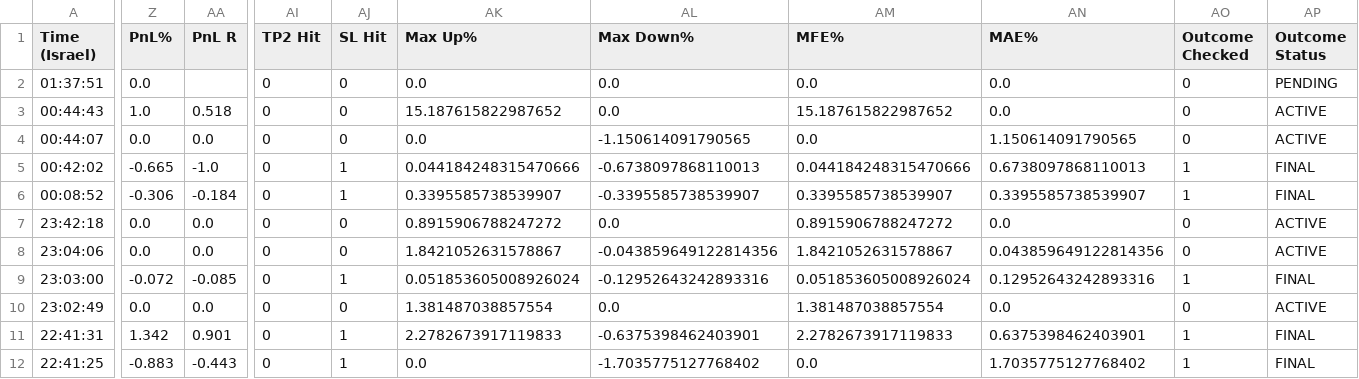
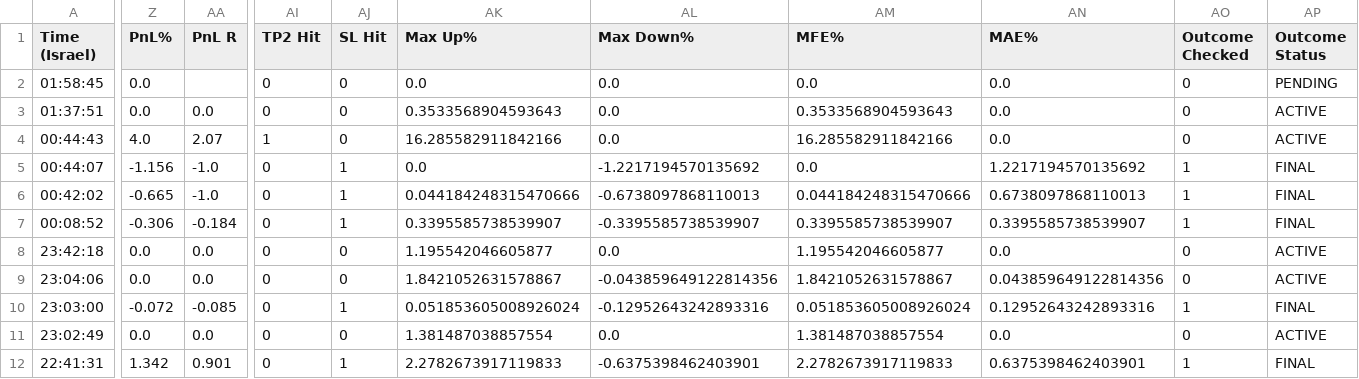
Before and after one commit to rank1984/crypto-bot, a CSV file: shadow_results.csv, drawn as a sheet; only a part is shown, gaps mark what is left out; the shorter side is filled out with more unchanged rows; addresses are those after the commit; rows hold the shown columns only; the diff names each change by its address in the sheet, - before the commit and + after, or states it on an @@ line.

```diff
--- a/shadow_results.csv
+++ b/shadow_results.csv
+row 2: 01:58:45 | 0.0 |  | 0 | 0 | 0.0 | 0.0 | 0.0 | 0.0 | 0 | PENDING
-AA3 (PnL R): (empty)
+AA3 (PnL R): 0.0
-AK3 (Max Up%): 0.0
+AK3 (Max Up%): 0.3533568904593643
-AM3 (MFE%): 0.0
+AM3 (MFE%): 0.3533568904593643
-AP3 (Outcome Status): PENDING
+AP3 (Outcome Status): ACTIVE
-Z4 (PnL%): 1.0
+Z4 (PnL%): 4.0
-AA4 (PnL R): 0.518
+AA4 (PnL R): 2.07
-AI4 (TP2 Hit): 0
+AI4 (TP2 Hit): 1
-AK4 (Max Up%): 15.187615822987652
+AK4 (Max Up%): 16.285582911842166
-AM4 (MFE%): 15.187615822987652
+AM4 (MFE%): 16.285582911842166
-Z5 (PnL%): 0.0
+Z5 (PnL%): -1.156
-AA5 (PnL R): 0.0
+AA5 (PnL R): -1.0
-AJ5 (SL Hit): 0
+AJ5 (SL Hit): 1
-AL5 (Max Down%): -1.150614091790565
+AL5 (Max Down%): -1.2217194570135692
-AN5 (MAE%): 1.150614091790565
+AN5 (MAE%): 1.2217194570135692
-AO5 (Outcome Checked): 0
+AO5 (Outcome Checked): 1
-AP5 (Outcome Status): ACTIVE
+AP5 (Outcome Status): FINAL
-AK8 (Max Up%): 0.8915906788247272
+AK8 (Max Up%): 1.195542046605877
-AM8 (MFE%): 0.8915906788247272
+AM8 (MFE%): 1.195542046605877
```
Also changed, not shown: 1 other file.
